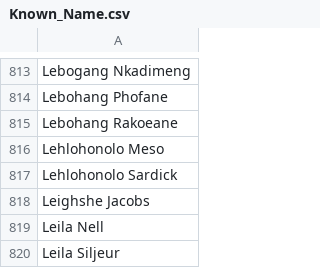
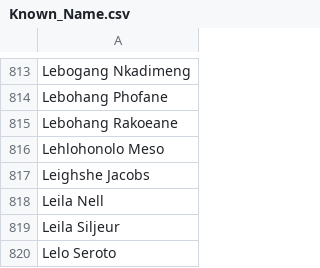
Before and after one commit to womenscricketdb/womenscricketdb.github.io, a CSV file: data/metadata/Known_Name.csv, drawn as a sheet; only a part is shown, gaps mark what is left out; the shorter side is filled out with more unchanged rows; the diff names each change by its address in the sheet, - before the commit and + after, or states it on an @@ line.

```diff
--- a/data/metadata/Known_Name.csv
+++ b/data/metadata/Known_Name.csv
-row 817: Lehlohonolo Sardick
```
Also changed, not shown: 59 other files.
